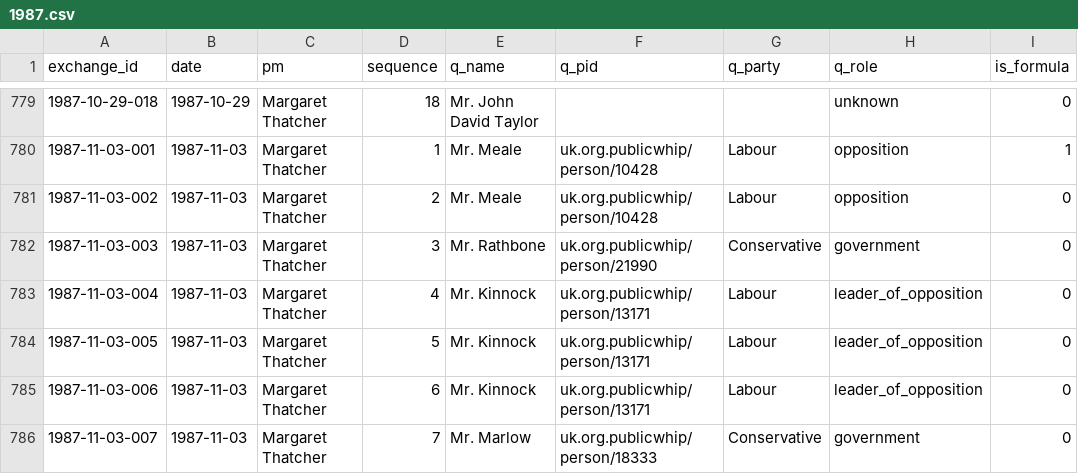
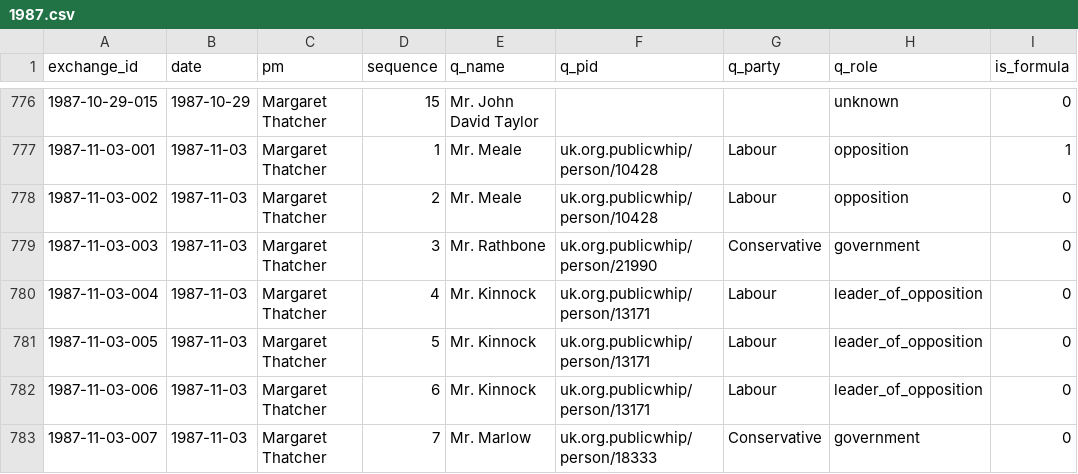
Before and after one commit to nickanstead/PMQs, a CSV file: data/pmqs/1987.csv, drawn as a sheet; only a part is shown, gaps mark what is left out; addresses are those after the commit; the diff covers the shown part only; the diff names each change by its address in the sheet, - before the commit and + after, or states it on an @@ line.

```diff
--- a/data/pmqs/1987.csv
+++ b/data/pmqs/1987.csv
-A776 (exchange_id): 1987-10-29-018
+A776 (exchange_id): 1987-10-29-015
-D776 (sequence): 18
+D776 (sequence): 15
```
Also changed, not shown: 3 removed rows and 99 edited cells elsewhere in this file, data/pmqs/1981.csv, data/pmqs/1982.csv, 26 other files.
